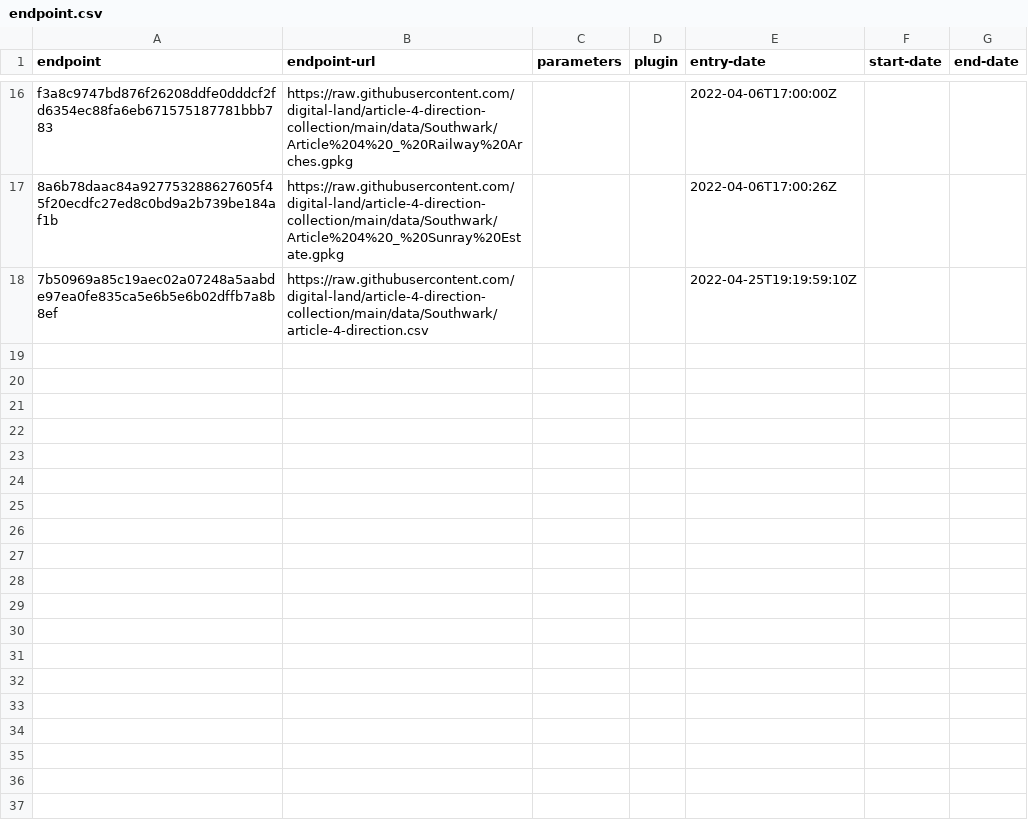
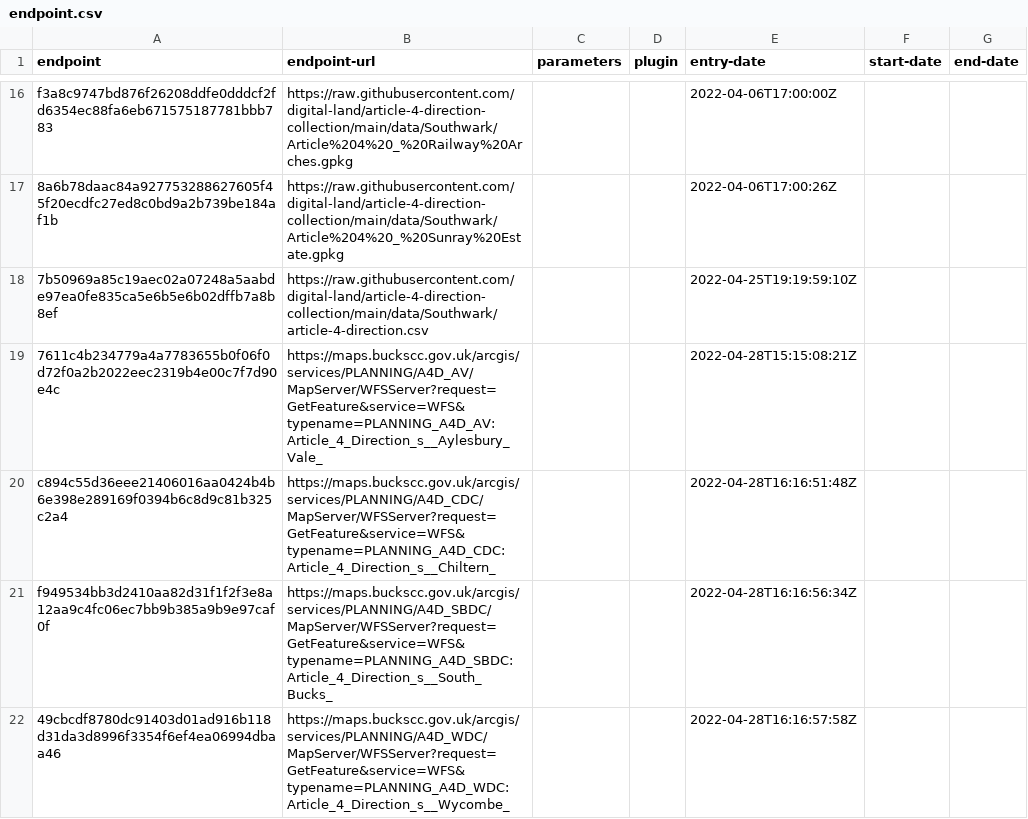
Before and after one commit to digital-land/article-4-direction-collection, a CSV file: collection/endpoint.csv, drawn as a sheet; only a part is shown, gaps mark what is left out.

```diff
--- a/collection/endpoint.csv
+++ b/collection/endpoint.csv
@@ -18 +18,5 @@ f3a8c9747bd876f26208ddfe0dddcf2fd6354ec88fa6eb671575187781bbb783,https://raw.git
 7b50969a85c19aec02a07248a5aabde97ea0fe835ca5e6b5e6b02dffb7a8b8ef,https://raw.githubusercontent.com/digital-land/article-4-direction-collection/main/data/Southwark/article-4-direction.csv,,,2022-04-25T19:19:59:10Z,,
+7611c4b234779a4a7783655b0f06f0d72f0a2b2022eec2319b4e00c7f7d90e4c,https://maps.buckscc.gov.uk/arcgis/services/PLANNING/A4D_AV/MapServer/WFSServer?request=GetFeature&service=WFS&typename=PLANNING_A4D_AV:Article_4_Direction_s__Aylesbury_Vale_,,,2022-04-28T15:15:08:21Z,,
+c894c55d36eee21406016aa0424b4b6e398e289169f0394b6c8d9c81b325c2a4,https://maps.buckscc.gov.uk/arcgis/services/PLANNING/A4D_CDC/MapServer/WFSServer?request=GetFeature&service=WFS&typename=PLANNING_A4D_CDC:Article_4_Direction_s__Chiltern_,,,2022-04-28T16:16:51:48Z,,
+f949534bb3d2410aa82d31f1f2f3e8a12aa9c4fc06ec7bb9b385a9b9e97caf0f,https://maps.buckscc.gov.uk/arcgis/services/PLANNING/A4D_SBDC/MapServer/WFSServer?request=GetFeature&service=WFS&typename=PLANNING_A4D_SBDC:Article_4_Direction_s__South_Bucks_,,,2022-04-28T16:16:56:34Z,,
+49cbcdf8780dc91403d01ad916b118d31da3d8996f3354f6ef4ea06994dbaa46,https://maps.buckscc.gov.uk/arcgis/services/PLANNING/A4D_WDC/MapServer/WFSServer?request=GetFeature&service=WFS&typename=PLANNING_A4D_WDC:Article_4_Direction_s__Wycombe_,,,2022-04-28T16:16:57:58Z,,
```
Also changed, not shown: collection/source.csv, pipeline/column.csv, 5 other files.
